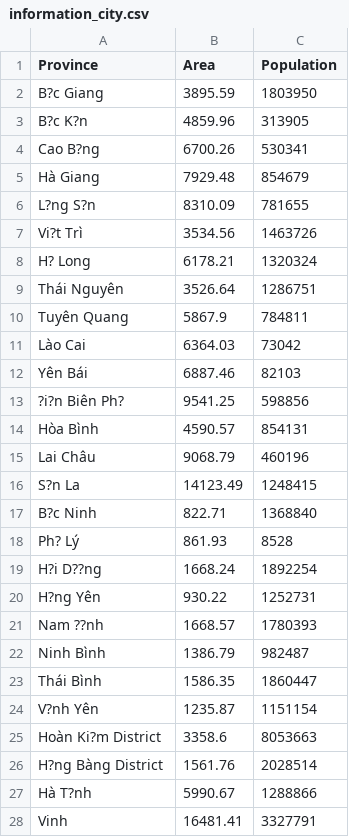
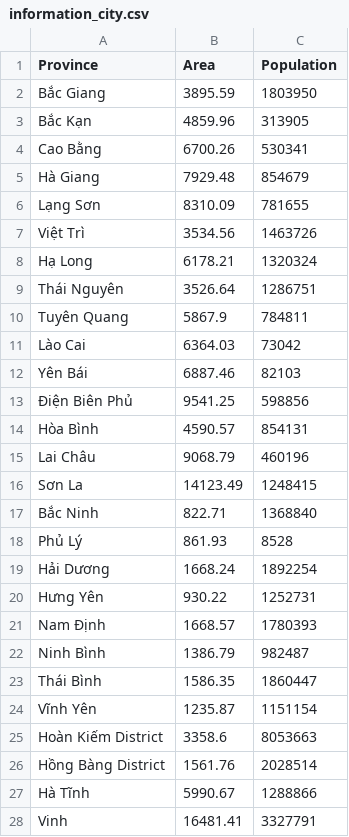
Before and after one commit to binhle3920/vn_notitia, a CSV file: assets/data/information_city.csv, drawn as a sheet; only a part is shown; the diff covers the shown part only; the diff names each change by its address in the sheet, - before the commit and + after, or states it on an @@ line.

```diff
--- a/assets/data/information_city.csv
+++ b/assets/data/information_city.csv
-A2 (Province): B?c Giang
+A2 (Province): Bắc Giang
-A3 (Province): B?c K?n
+A3 (Province): Bắc Kạn
-A4 (Province): Cao B?ng
+A4 (Province): Cao Bằng
-A6 (Province): L?ng S?n
+A6 (Province): Lạng Sơn
-A7 (Province): Vi?t Trì
+A7 (Province): Việt Trì
-A8 (Province): H? Long
+A8 (Province): Hạ Long
-A13 (Province): ?i?n Biên Ph?
+A13 (Province): Điện Biên Phủ
-A16 (Province): S?n La
+A16 (Province): Sơn La
-A17 (Province): B?c Ninh
+A17 (Province): Bắc Ninh
-A18 (Province): Ph? Lý
+A18 (Province): Phủ Lý
-A19 (Province): H?i D??ng
+A19 (Province): Hải Dương
-A20 (Province): H?ng Yên
+A20 (Province): Hưng Yên
-A21 (Province): Nam ??nh
+A21 (Province): Nam Định
-A24 (Province): V?nh Yên
+A24 (Province): Vĩnh Yên
-A25 (Province): Hoàn Ki?m District
+A25 (Province): Hoàn Kiếm District
-A26 (Province): H?ng Bàng District
+A26 (Province): Hồng Bàng District
-A27 (Province): Hà T?nh
+A27 (Province): Hà Tĩnh
```
Also changed, not shown: 23 edited cells elsewhere in this file, assets/data/licenseplate.csv.
